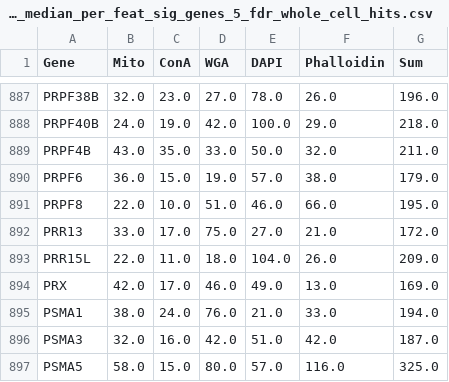
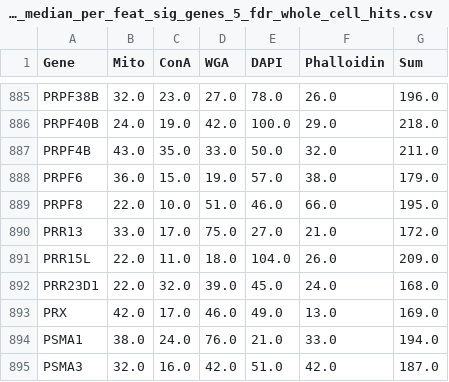
Before and after one commit to broadinstitute/2022_PERISCOPE, a CSV file: 2_A549_WGS_Summary/outputs/A549_plate_level_median_per_feat_sig_genes_5_fdr_whole_cell_hits.csv, drawn as a sheet; only a part is shown, gaps mark what is left out; the shorter side is filled out with more unchanged rows; the diff covers the shown part only.

```diff
--- a/2_A549_WGS_Summary/outputs/A549_plate_level_median_per_feat_sig_genes_5_fdr_whole_cell_hits.csv
+++ b/2_A549_WGS_Summary/outputs/A549_plate_level_median_per_feat_sig_genes_5_fdr_whole_cell_hits.csv
@@ -893,2 +891,3 @@ PRR13,33.0,17.0,75.0,27.0,21.0,172.0
 PRR15L,22.0,11.0,18.0,104.0,26.0,209.0
+PRR23D1,22.0,32.0,39.0,45.0,24.0,168.0
 PRX,42.0,17.0,46.0,49.0,13.0,169.0
```
Also changed, not shown: 3 added rows and 5 removed rows elsewhere in this file, 2_A549_WGS_Summary/outputs/A549_plate_level_median_per_feat_sig_genes_5_fdr_compartment_specific_hits.csv, 27 other files.
